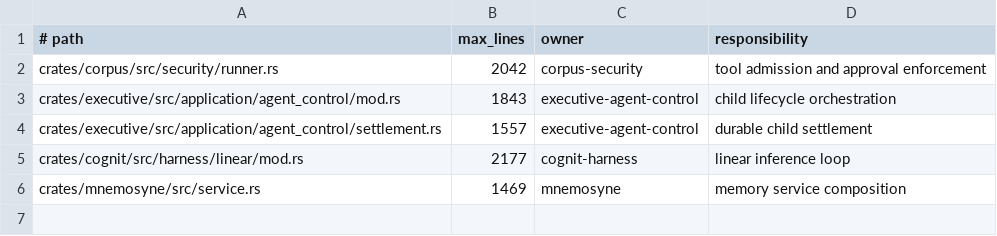
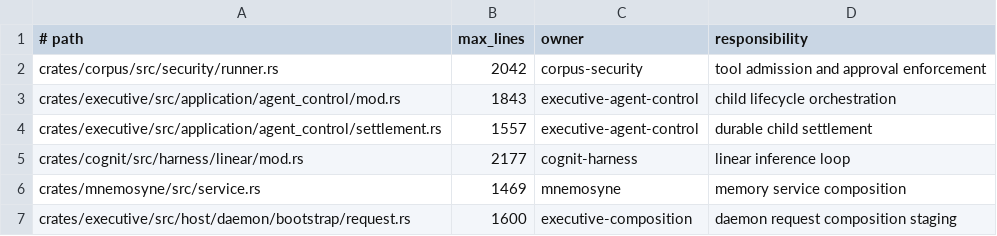
Before and after one commit to Aurobear/aletheon, a TSV file: config/architecture/hotspot-budgets.tsv, drawn as a sheet.

Commit message:
fix(validation): align fixtures with hardened runtime contracts
The completed production-readiness work tightened delegation authority,
provider configuration, migration versions, and canonical capability admission.
Workspace validation exposed stale fixtures and an oversized request bootstrap
that still encoded the pre-hardening contracts.

- provide explicit backpressure defaults in provider test and example fixtures
- require delegation authority in trusted-root and conscious-core test harnesses
- compare migration idempotence against the current schema version
- regenerate the configuration schema with the evolution operator gate
- keep raw admission access confined to the governed capability boundary
- extract tool-security composition and register its architecture ownership
- record the reviewed request-bootstrap hotspot budget

```diff
--- a/config/architecture/hotspot-budgets.tsv
+++ b/config/architecture/hotspot-budgets.tsv
@@ -6 +6,2 @@ crates/cognit/src/harness/linear/mod.rs	2177	cognit-harness	linear inference loo
 crates/mnemosyne/src/service.rs	1469	mnemosyne	memory service composition
+crates/executive/src/host/daemon/bootstrap/request.rs	1600	executive-composition	daemon request composition staging
```
Also changed, not shown: config/architecture/executive-layers.tsv, 14 other files.
